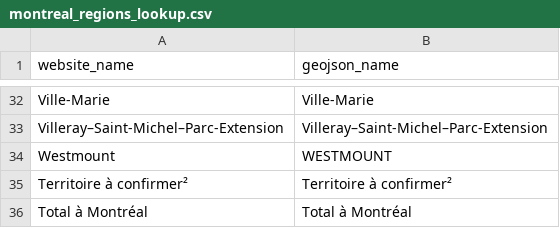
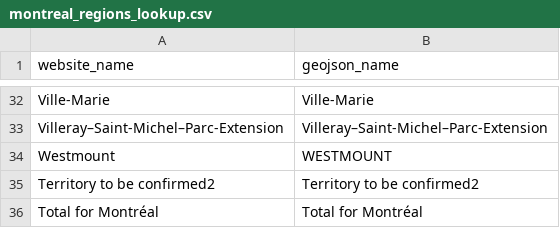
Before and after one commit to sitrucp/canada_covid_health_regions, a CSV file: montreal/montreal_regions_lookup.csv, drawn as a sheet; only a part is shown, gaps mark what is left out.

Commit message:
update montreal data

```diff
--- a/montreal/montreal_regions_lookup.csv
+++ b/montreal/montreal_regions_lookup.csv
@@ -34,3 +34,3 @@ Villeray–Saint-Michel–Parc-Extension,Villeray–Saint-Michel–Parc-Extensio
 Westmount,WESTMOUNT
-Territoire à confirmer²,Territoire à confirmer²
-Total à Montréal,Total à Montréal
+Territory to be confirmed2,Territory to be confirmed2
+Total for Montréal,Total for Montréal
```
Also changed, not shown: 4 other files.
